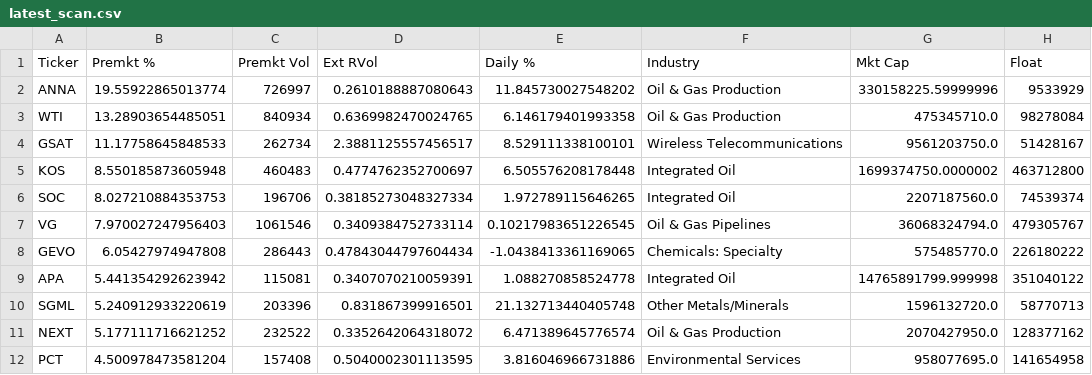
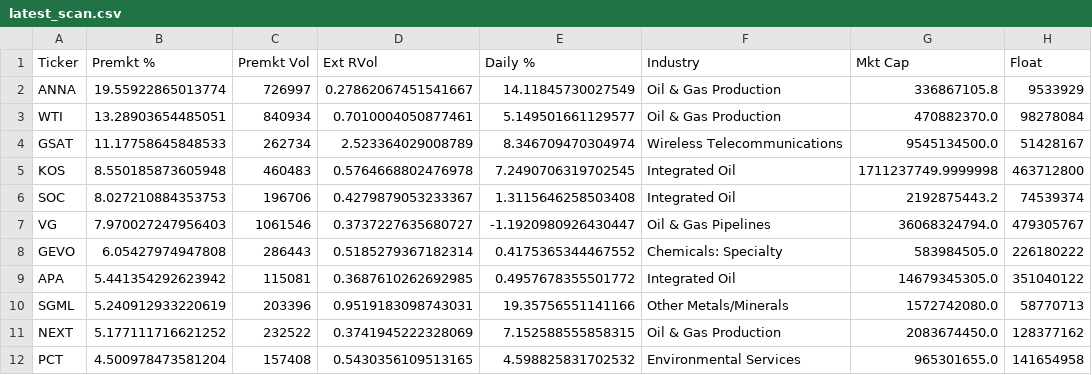
Before and after one commit to noam73nc/Catalyst-Screener, a CSV file: results/latest_scan.csv, drawn as a sheet; only a part is shown; the diff covers the shown part only; the diff names each change by its address in the sheet, - before the commit and + after, or states it on an @@ line.

```diff
--- a/results/latest_scan.csv
+++ b/results/latest_scan.csv
-D2 (Ext RVol): 0.2610188887080643
+D2 (Ext RVol): 0.27862067451541667
-E2 (Daily %): 11.845730027548202
+E2 (Daily %): 14.11845730027549
-G2 (Mkt Cap): 330158225.59999996
+G2 (Mkt Cap): 336867105.8
-D3 (Ext RVol): 0.6369982470024765
+D3 (Ext RVol): 0.7010004050877461
-E3 (Daily %): 6.146179401993358
+E3 (Daily %): 5.149501661129577
-G3 (Mkt Cap): 475345710.0
+G3 (Mkt Cap): 470882370.0
-D4 (Ext RVol): 2.3881125557456517
+D4 (Ext RVol): 2.523364029008789
-E4 (Daily %): 8.529111338100101
+E4 (Daily %): 8.346709470304974
-G4 (Mkt Cap): 9561203750.0
+G4 (Mkt Cap): 9545134500.0
-D5 (Ext RVol): 0.4774762352700697
+D5 (Ext RVol): 0.5764668802476978
-E5 (Daily %): 6.505576208178448
+E5 (Daily %): 7.2490706319702545
-G5 (Mkt Cap): 1699374750.0000002
+G5 (Mkt Cap): 1711237749.9999998
-D6 (Ext RVol): 0.38185273048327334
+D6 (Ext RVol): 0.4279879053233367
-E6 (Daily %): 1.972789115646265
+E6 (Daily %): 1.3115646258503408
-G6 (Mkt Cap): 2207187560.0
+G6 (Mkt Cap): 2192875443.2
-D7 (Ext RVol): 0.3409384752733114
+D7 (Ext RVol): 0.3737227635680727
-E7 (Daily %): 0.10217983651226545
+E7 (Daily %): -1.1920980926430447
-D8 (Ext RVol): 0.47843044797604434
+D8 (Ext RVol): 0.5185279367182314
-E8 (Daily %): -1.0438413361169065
+E8 (Daily %): 0.4175365344467552
-G8 (Mkt Cap): 575485770.0
+G8 (Mkt Cap): 583984505.0
-D9 (Ext RVol): 0.3407070210059391
+D9 (Ext RVol): 0.3687610262692985
-E9 (Daily %): 1.088270858524778
+E9 (Daily %): 0.4957678355501772
-G9 (Mkt Cap): 14765891799.999998
+G9 (Mkt Cap): 14679345305.0
-D10 (Ext RVol): 0.831867399916501
+D10 (Ext RVol): 0.9519183098743031
-E10 (Daily %): 21.132713440405748
+E10 (Daily %): 19.35756551141166
-G10 (Mkt Cap): 1596132720.0
+G10 (Mkt Cap): 1572742080.0
-D11 (Ext RVol): 0.3352642064318072
+D11 (Ext RVol): 0.3741945222328069
-E11 (Daily %): 6.471389645776574
+E11 (Daily %): 7.152588555858315
-G11 (Mkt Cap): 2070427950.0
+G11 (Mkt Cap): 2083674450.0
-D12 (Ext RVol): 0.5040002301113595
+D12 (Ext RVol): 0.5430356109513165
-E12 (Daily %): 3.816046966731886
+E12 (Daily %): 4.598825831702532
-G12 (Mkt Cap): 958077695.0
+G12 (Mkt Cap): 965301655.0
```
Also changed, not shown: 55 edited cells elsewhere in this file.
